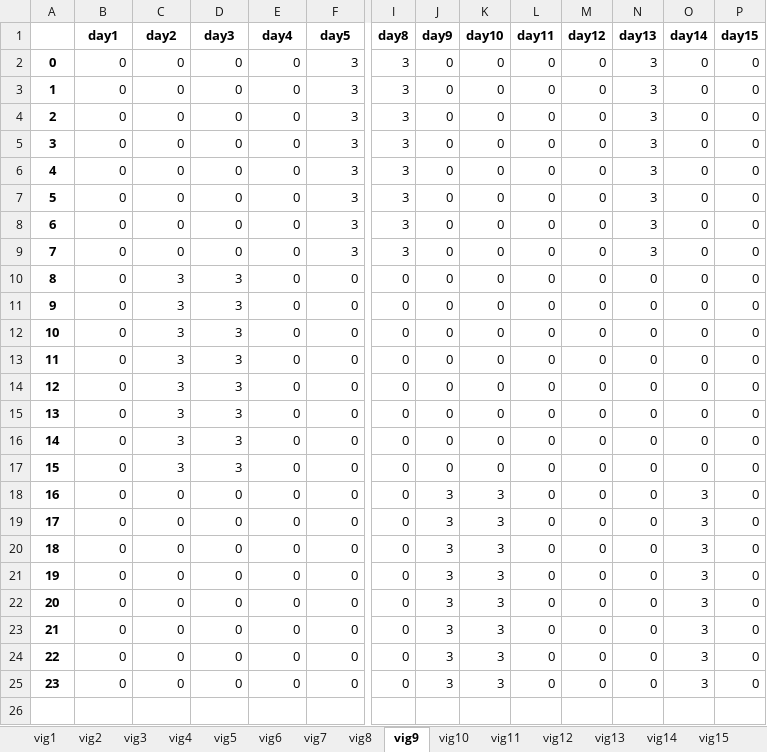
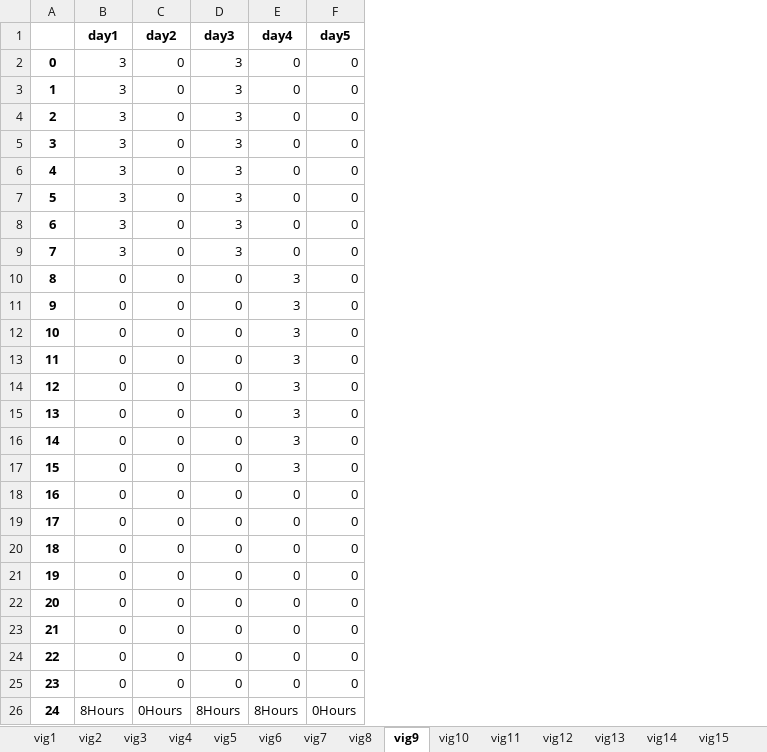
Before and after one commit to renejal/assignment-of-truns, an Excel workbook: Data/Results/HalfResultVigilant.xlsx, sheet vig9, drawn as a sheet; only a part is shown, gaps mark what is left out; values as stored, in another font and other column widths than the file's, no borders; removed rows and columns are numbered as before the commit, all else as after; rows hold the shown columns only; the diff covers the shown part only; the diff names each change by its address in the sheet, - before the commit and + after, or states it on an @@ line.

```diff
--- a/Data/Results/HalfResultVigilant.xlsx (sheet vig9)
+++ b/Data/Results/HalfResultVigilant.xlsx (sheet vig9)
-column I (day8), rows 2-25: 3 | 3 | 3 | 3 | 3 | 3 | 3 | 3 | 0 | 0 | 0 | 0 | 0 | 0 | 0 | 0 | 0 | 0 | 0 | 0 | 0 | 0 | 0 | 0
-column J (day9), rows 2-25: 0 | 0 | 0 | 0 | 0 | 0 | 0 | 0 | 0 | 0 | 0 | 0 | 0 | 0 | 0 | 0 | 3 | 3 | 3 | 3 | 3 | 3 | 3 | 3
-column K (day10), rows 2-25: 0 | 0 | 0 | 0 | 0 | 0 | 0 | 0 | 0 | 0 | 0 | 0 | 0 | 0 | 0 | 0 | 3 | 3 | 3 | 3 | 3 | 3 | 3 | 3
-column L (day11), rows 2-25: all 0
-column M (day12), rows 2-25: all 0
-column N (day13), rows 2-25: 3 | 3 | 3 | 3 | 3 | 3 | 3 | 3 | 0 | 0 | 0 | 0 | 0 | 0 | 0 | 0 | 0 | 0 | 0 | 0 | 0 | 0 | 0 | 0
-column O (day14), rows 2-25: 0 | 0 | 0 | 0 | 0 | 0 | 0 | 0 | 0 | 0 | 0 | 0 | 0 | 0 | 0 | 0 | 3 | 3 | 3 | 3 | 3 | 3 | 3 | 3
-column P (day15), rows 2-25: all 0
-B2:B9 (day1): 0
+B2:B9 (day1): 3
-D2:D9 (day3): 0
+D2:D9 (day3): 3
-F2:F9 (day5): 3
+F2:F9 (day5): 0
-C10:C17 (day2): 3
+C10:C17 (day2): 0
-D10:D17 (day3): 3
+D10:D17 (day3): 0
-E10:E17 (day4): 0
+E10:E17 (day4): 3
+row 26: 24 | 8Hours | 0Hours | 8Hours | 8Hours | 0Hours
```
Also changed, not shown: 13 removed columns elsewhere in this sheet, sheet vig6, sheet vig22, sheet vig27, sheet vig2, sheet vig11, sheet vig17, 23 more sheets, Data/Results/FinalResultSite.xlsx, Data/Results/FinalResultVigilant.xlsx, 7 other files.
